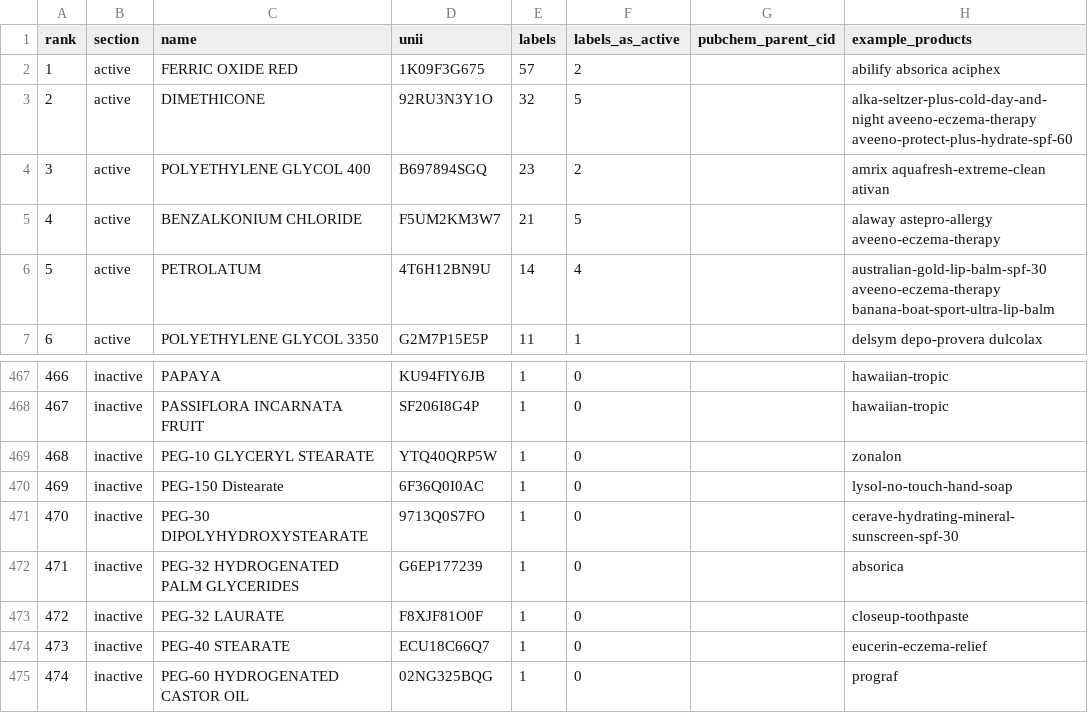
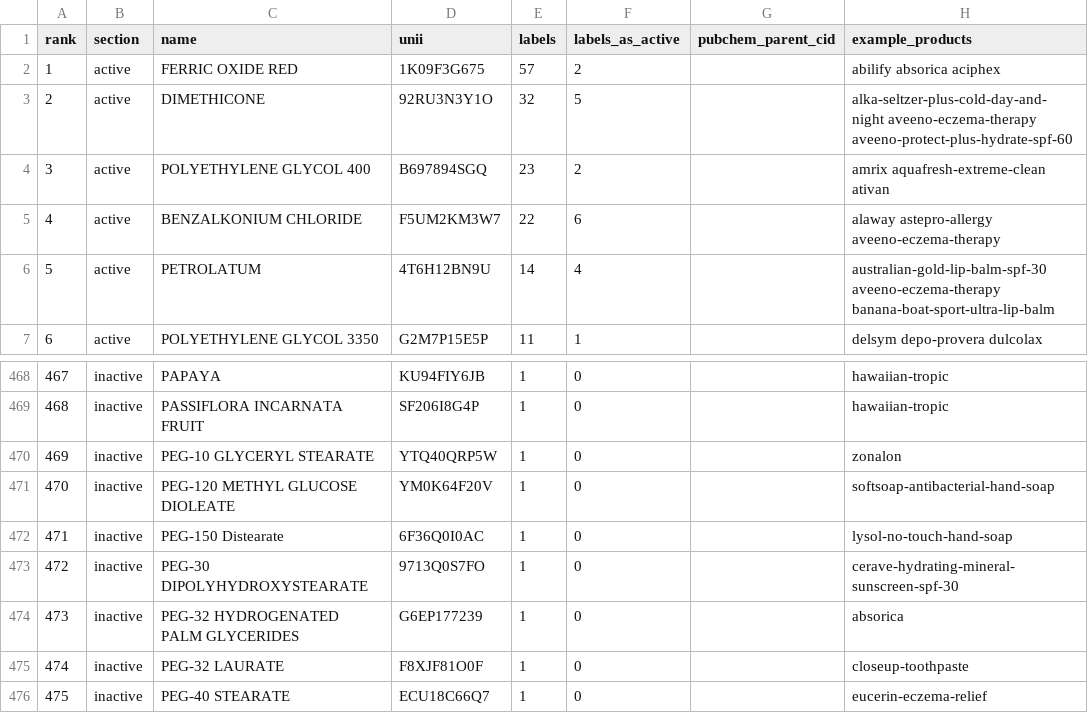
Before and after one commit to Trommsdorff/moleculefinder-etl, a CSV file: data/seed/next_tranche_queue.csv, drawn as a sheet; only a part is shown, gaps mark what is left out; the shorter side is filled out with more unchanged rows; the diff covers the shown part only; the diff names each change by its address in the sheet, - before the commit and + after, or states it on an @@ line.

Commit message:
data: main's Softsoap repoint (b68b8bf) as the pinned build produces it: products.json names set id 7e978e04 (Crisp Clean LHS, v10, 2026-07-21), no product page held, gate 430 of 475. Not part of the extended-solids pass; any build of main makes it and Monday 2026-11-30's run would publish it

```diff
--- a/data/seed/next_tranche_queue.csv
+++ b/data/seed/next_tranche_queue.csv
-E5 (labels): 21
+E5 (labels): 22
-F5 (labels_as_active): 5
+F5 (labels_as_active): 6
@@ column A (rank) renumbered from row 82 down @@
+row 471: 470 | inactive | PEG-120 METHYL GLUCOSE DIOLEATE | YM0K64F20V | 1 | 0 |  | softsoap-antibacterial-hand-soap
```
Also changed, not shown: 4 added rows and 3 removed rows elsewhere in this file, 3 other files.
